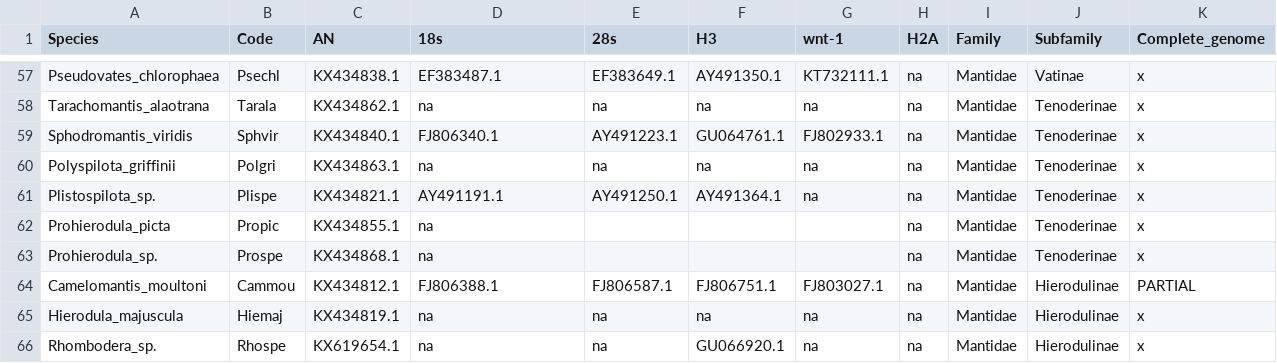
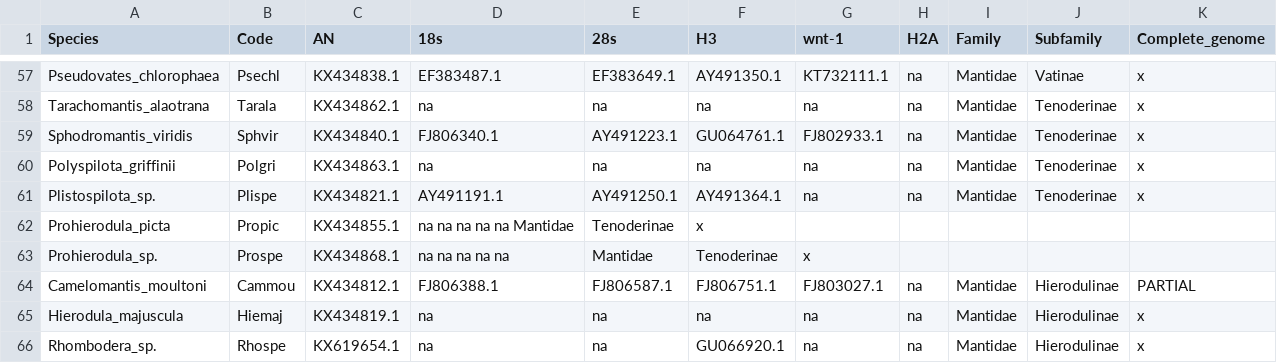
Before and after one commit to bacconipietro/Tirocinio_magistrale, a TSV file: 00_data/00_Mantodea_NCBIdata/01_dataset/Mantodea_NCBIdataset.tsv, drawn as a sheet; only a part is shown, gaps mark what is left out.

```diff
--- a/00_data/00_Mantodea_NCBIdata/01_dataset/Mantodea_NCBIdataset.tsv
+++ b/00_data/00_Mantodea_NCBIdata/01_dataset/Mantodea_NCBIdataset.tsv
@@ -61,4 +61,4 @@ Polyspilota_griffinii	Polgri	KX434863.1	na	na	na	na	na	Mantidae	Tenoderinae	x
 Plistospilota_sp.	Plispe	KX434821.1	AY491191.1	AY491250.1	AY491364.1	na	na	Mantidae	Tenoderinae	x
-Prohierodula_picta	Propic	KX434855.1	na				na	Mantidae	Tenoderinae	x
-Prohierodula_sp.	Prospe	KX434868.1	na				na	Mantidae	Tenoderinae	x
+Prohierodula_picta	Propic	KX434855.1	na  na  na  na  na  Mantidae	Tenoderinae	x
+Prohierodula_sp.	Prospe	KX434868.1	na  na  na  na  na	Mantidae	Tenoderinae	x
 Camelomantis_moultoni	Cammou	KX434812.1	FJ806388.1	FJ806587.1	FJ806751.1	FJ803027.1	na	Mantidae	Hierodulinae	PARTIAL
```
